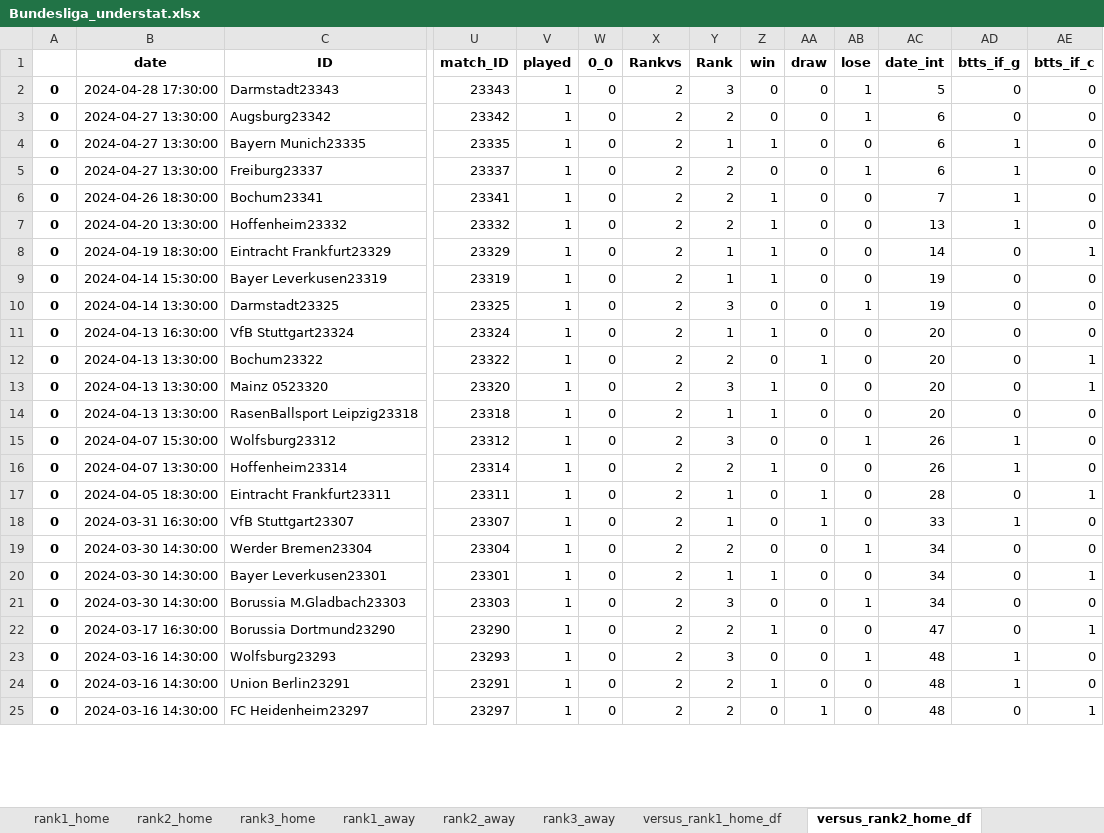
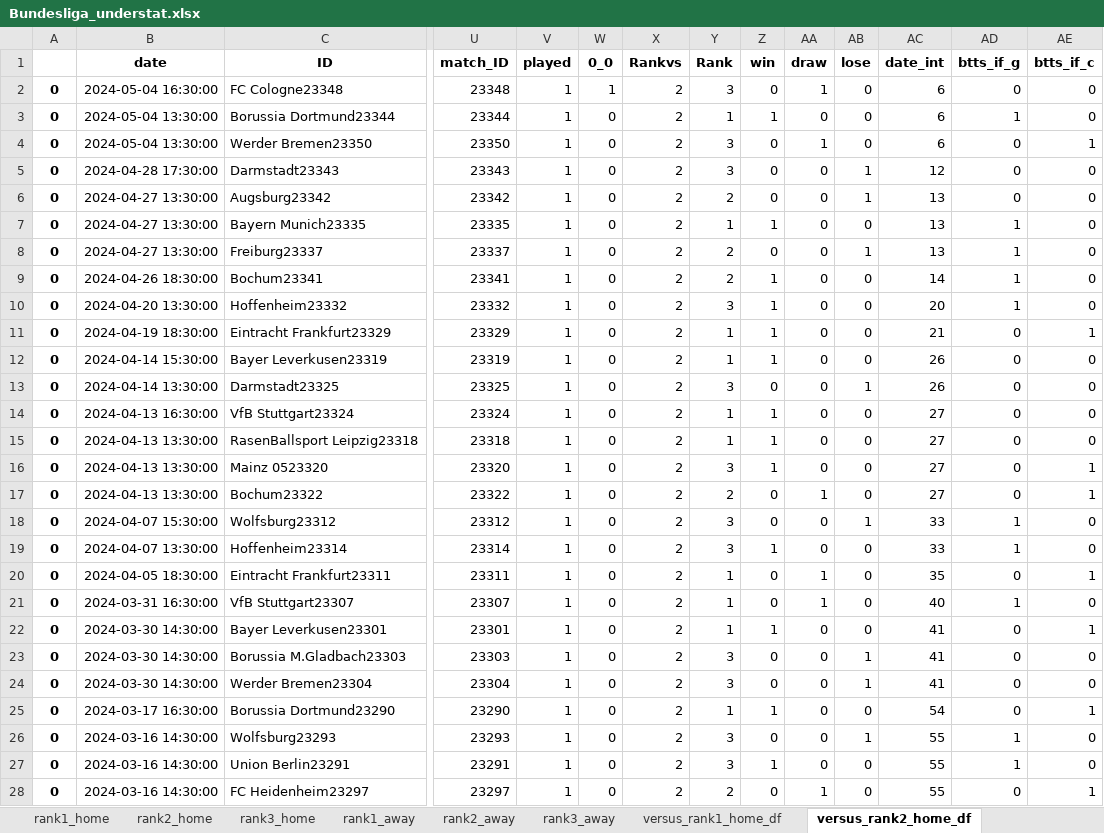
Before and after one commit to rpenn97/score_prediction_tool, an Excel workbook: EDA_DF/Bundesliga_understat.xlsx, sheet versus_rank2_home_df, drawn as a sheet; only a part is shown, gaps mark what is left out; values as stored, in another font and other column widths than the file's, no borders; removed rows and columns are numbered as before the commit, all else as after; rows hold the shown columns only; the diff covers the shown part only; the diff names each change by its address in the sheet, - before the commit and + after, or states it on an @@ line.

```diff
--- a/EDA_DF/Bundesliga_understat.xlsx (sheet versus_rank2_home_df)
+++ b/EDA_DF/Bundesliga_understat.xlsx (sheet versus_rank2_home_df)
+row 2: 0 | 2024-05-04 16:30:00 | FC Cologne23348 | 23348 | 1 | 1 | 2 | 3 | 0 | 1 | 0 | 6 | 0 | 0
+row 3: 0 | 2024-05-04 13:30:00 | Borussia Dortmund23344 | 23344 | 1 | 0 | 2 | 1 | 1 | 0 | 0 | 6 | 1 | 0
+row 4: 0 | 2024-05-04 13:30:00 | Werder Bremen23350 | 23350 | 1 | 0 | 2 | 3 | 0 | 1 | 0 | 6 | 0 | 1
-AC5 (date_int): 5
+AC5 (date_int): 12
-AC6:AC8 (date_int): 6
+AC6:AC8 (date_int): 13
-AC9 (date_int): 7
+AC9 (date_int): 14
-Y10 (Rank): 2
+Y10 (Rank): 3
-AC10 (date_int): 13
+AC10 (date_int): 20
-AC11 (date_int): 14
+AC11 (date_int): 21
-AC12:AC13 (date_int): 19
+AC12:AC13 (date_int): 26
-AC14 (date_int): 20
+AC14 (date_int): 27
-row 12: 0 | 2024-04-13 13:30:00 | Bochum23322 | 23322 | 1 | 0 | 2 | 2 | 0 | 1 | 0 | 20 | 0 | 1
-row 13: 0 | 2024-04-13 13:30:00 | Mainz 0523320 | 23320 | 1 | 0 | 2 | 3 | 1 | 0 | 0 | 20 | 0 | 1
-AC15 (date_int): 20
+AC15 (date_int): 27
+row 16: 0 | 2024-04-13 13:30:00 | Mainz 0523320 | 23320 | 1 | 0 | 2 | 3 | 1 | 0 | 0 | 27 | 0 | 1
+row 17: 0 | 2024-04-13 13:30:00 | Bochum23322 | 23322 | 1 | 0 | 2 | 2 | 0 | 1 | 0 | 27 | 0 | 1
-AC18:AC19 (date_int): 26
+AC18:AC19 (date_int): 33
-Y19 (Rank): 2
+Y19 (Rank): 3
-AC20 (date_int): 28
+AC20 (date_int): 35
-AC21 (date_int): 33
+AC21 (date_int): 40
-row 19: 0 | 2024-03-30 14:30:00 | Werder Bremen23304 | 23304 | 1 | 0 | 2 | 2 | 0 | 0 | 1 | 34 | 0 | 0
-AC22:AC23 (date_int): 34
+AC22:AC23 (date_int): 41
+row 24: 0 | 2024-03-30 14:30:00 | Werder Bremen23304 | 23304 | 1 | 0 | 2 | 3 | 0 | 0 | 1 | 41 | 0 | 0
-Y25 (Rank): 2
+Y25 (Rank): 1
-AC25 (date_int): 47
+AC25 (date_int): 54
-AC26:AC28 (date_int): 48
+AC26:AC28 (date_int): 55
-Y27 (Rank): 2
+Y27 (Rank): 3
```
Also changed, not shown: 18 added rows, 23 removed rows and 110 edited cells elsewhere in this sheet, sheet gamesheet, sheet versus_rank2_away_df, sheet versus_rank3_away_df, sheet versus_rank1_away_df, sheet last10_gamesheet, sheet versus_rank3_home_df, 11 more sheets, EDA_DF/EPL_understat.xlsx, EDA_DF/LaLiga_understat.xlsx, 4 other files.
